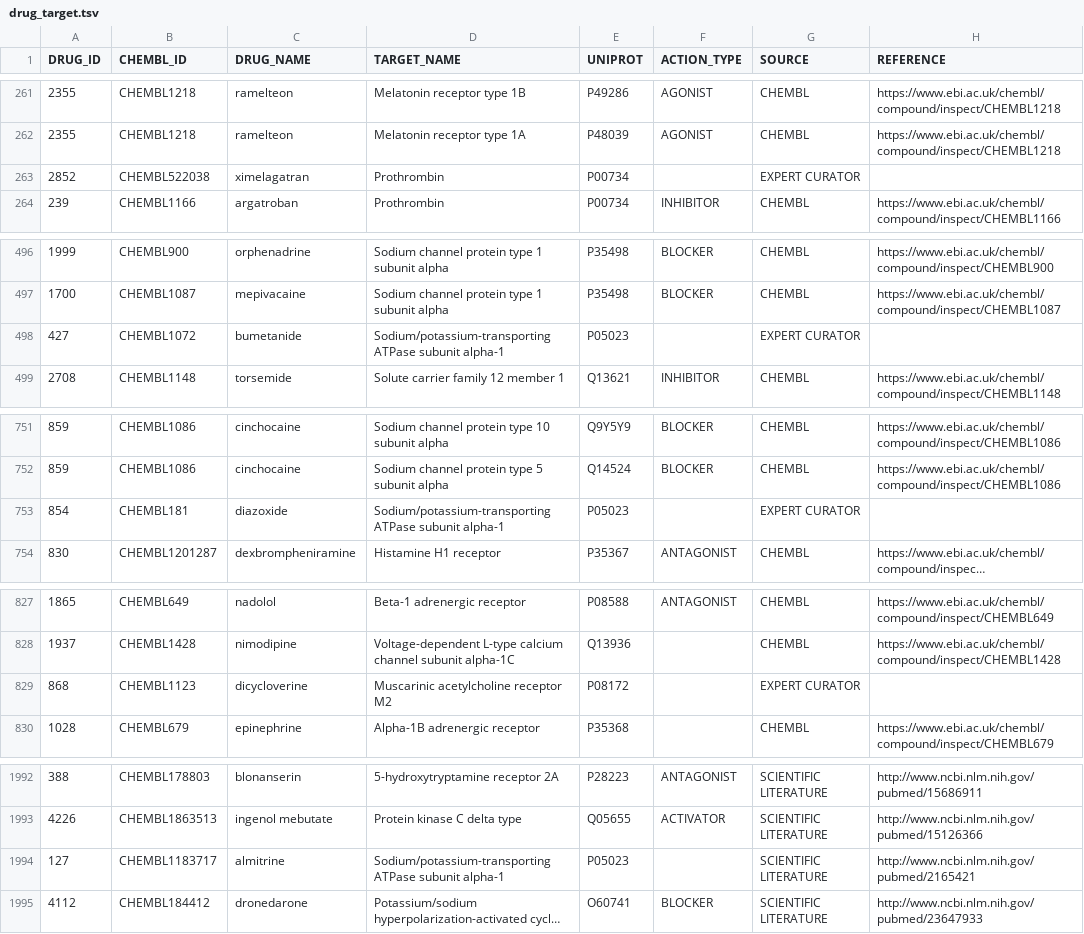
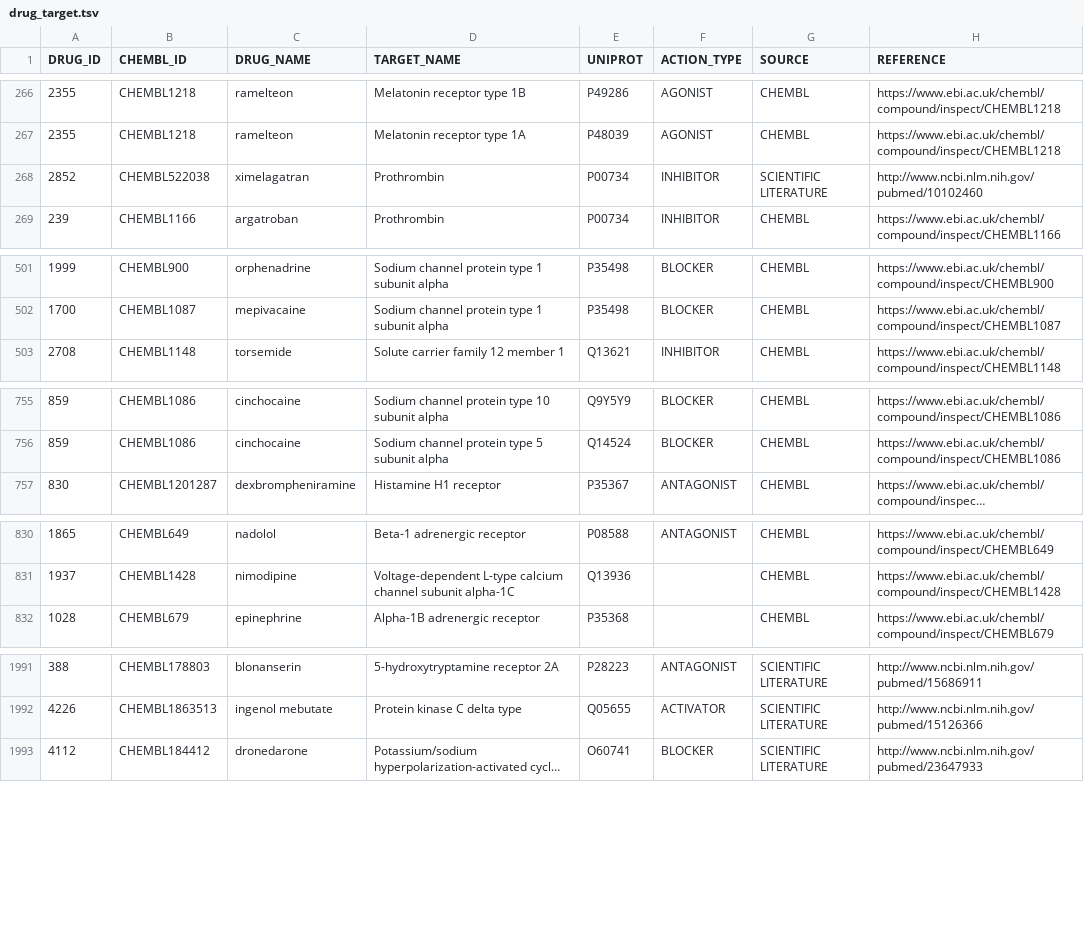
Before and after one commit to olegursu/drugtarget, a TSV file: drug_target.tsv, drawn as a sheet; only a part is shown, gaps mark what is left out; long unchanged cells end in …; removed rows and columns are numbered as before the commit, all else as after; the diff covers the shown part only; the diff names each change by its address in the sheet, - before the commit and + after, or states it on an @@ line.

```diff
--- a/drug_target.tsv
+++ b/drug_target.tsv
-F268 (ACTION_TYPE): (empty)
+F268 (ACTION_TYPE): INHIBITOR
-G268 (SOURCE): EXPERT CURATOR
+G268 (SOURCE): SCIENTIFIC LITERATURE
-H268 (REFERENCE): (empty)
+H268 (REFERENCE): http://www.ncbi.nlm.nih.gov/pubmed/10102460
-row 498: 427 | CHEMBL1072 | bumetanide | Sodium/potassium-transporting ATPase subunit alpha-1 | P05023 |  | EXPERT CURATOR
-row 753: 854 | CHEMBL181 | diazoxide | Sodium/potassium-transporting ATPase subunit alpha-1 | P05023 |  | EXPERT CURATOR
-row 829: 868 | CHEMBL1123 | dicycloverine | Muscarinic acetylcholine receptor M2 | P08172 |  | EXPERT CURATOR
-row 1994: 127 | CHEMBL1183717 | almitrine | Sodium/potassium-transporting ATPase subunit alpha-1 | P05023 |  | SCIENTIFIC LITERATURE | http://www.ncbi.nlm.nih.gov/pubmed/2165421
```
Also changed, not shown: 6 added rows, 4 removed rows, 2 moved rows and 7 edited cells elsewhere in this file, drug_indication.tsv, 1 other file.
